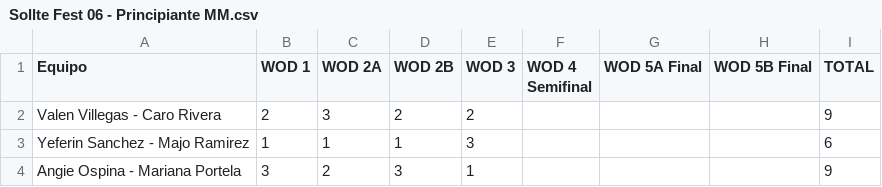
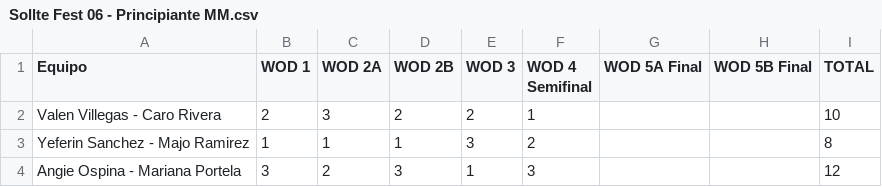
Before and after one commit to ingjuanfg/sollte-fest-06, a CSV file: data/Sollte Fest 06 - Principiante MM.csv, drawn as a sheet.

```diff
--- a/data/Sollte Fest 06 - Principiante MM.csv
+++ b/data/Sollte Fest 06 - Principiante MM.csv
@@ -1,4 +1,4 @@
 Equipo,WOD 1,WOD 2A,WOD 2B,WOD 3,WOD 4 Semifinal,WOD 5A Final,WOD 5B Final,TOTAL
-Valen Villegas - Caro Rivera,2,3,2,2,,,,9
-Yeferin Sanchez - Majo Ramirez,1,1,1,3,,,,6
-Angie Ospina - Mariana Portela,3,2,3,1,,,,9
+Valen Villegas - Caro Rivera,2,3,2,2,1,,,10
+Yeferin Sanchez - Majo Ramirez,1,1,1,3,2,,,8
+Angie Ospina - Mariana Portela,3,2,3,1,3,,,12
```
Also changed, not shown: data/Sollte Fest 06 - Intermedio MM.csv, data/Sollte Fest 06 - Principiante HH.csv, 5 other files.
